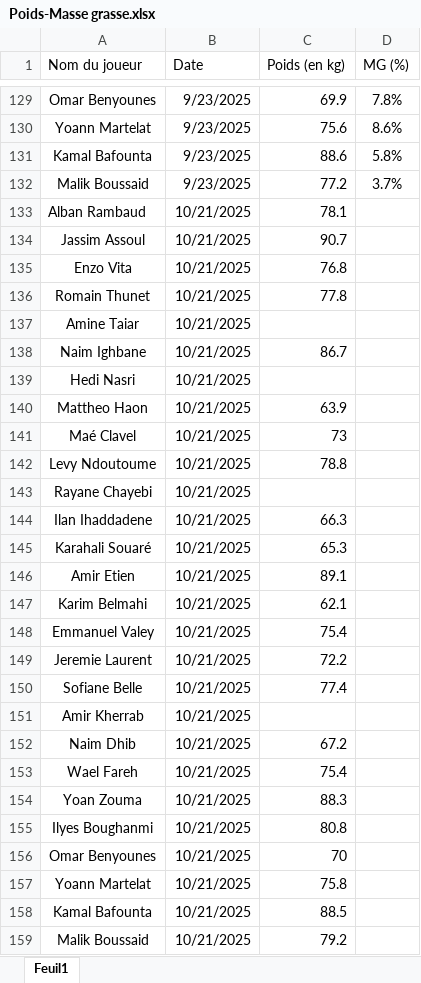
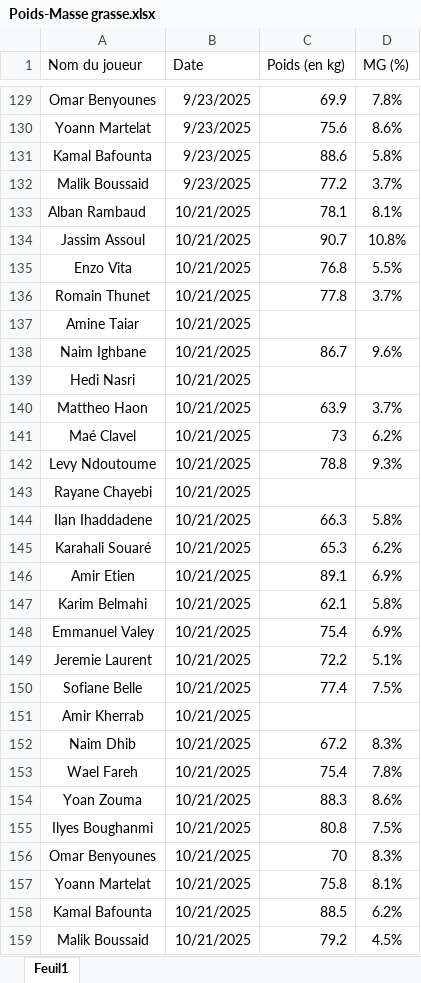
Before and after one commit to Chris15100/lld-app, an Excel workbook: data/Poids-Masse grasse.xlsx, sheet Feuil1, drawn as a sheet; only a part is shown, gaps mark what is left out; values as stored, in another font and other column widths than the file's, no borders; conditional formats not drawn; the diff names each change by its address in the sheet, - before the commit and + after, or states it on an @@ line.

```diff
--- a/data/Poids-Masse grasse.xlsx (sheet Feuil1)
+++ b/data/Poids-Masse grasse.xlsx (sheet Feuil1)
-D133 (MG (%)): (empty)
+D133 (MG (%)): 8.1%
-D134 (MG (%)): (empty)
+D134 (MG (%)): 10.8%
-D135 (MG (%)): (empty)
+D135 (MG (%)): 5.5%
-D136 (MG (%)): (empty)
+D136 (MG (%)): 3.7%
-D138 (MG (%)): (empty)
+D138 (MG (%)): 9.6%
-D140 (MG (%)): (empty)
+D140 (MG (%)): 3.7%
-D141 (MG (%)): (empty)
+D141 (MG (%)): 6.2%
-D142 (MG (%)): (empty)
+D142 (MG (%)): 9.3%
-D144 (MG (%)): (empty)
+D144 (MG (%)): 5.8%
-D145 (MG (%)): (empty)
+D145 (MG (%)): 6.2%
-D146 (MG (%)): (empty)
+D146 (MG (%)): 6.9%
-D147 (MG (%)): (empty)
+D147 (MG (%)): 5.8%
-D148 (MG (%)): (empty)
+D148 (MG (%)): 6.9%
-D149 (MG (%)): (empty)
+D149 (MG (%)): 5.1%
-D150 (MG (%)): (empty)
+D150 (MG (%)): 7.5%
-D152 (MG (%)): (empty)
+D152 (MG (%)): 8.3%
-D153 (MG (%)): (empty)
+D153 (MG (%)): 7.8%
-D154 (MG (%)): (empty)
+D154 (MG (%)): 8.6%
-D155 (MG (%)): (empty)
+D155 (MG (%)): 7.5%
-D156 (MG (%)): (empty)
+D156 (MG (%)): 8.3%
-D157 (MG (%)): (empty)
+D157 (MG (%)): 8.1%
-D158 (MG (%)): (empty)
+D158 (MG (%)): 6.2%
-D159 (MG (%)): (empty)
+D159 (MG (%)): 4.5%
```
Also changed, not shown: data/DonneesGPSPropres.xlsx, data/Présences.xlsx, 1 other file.
